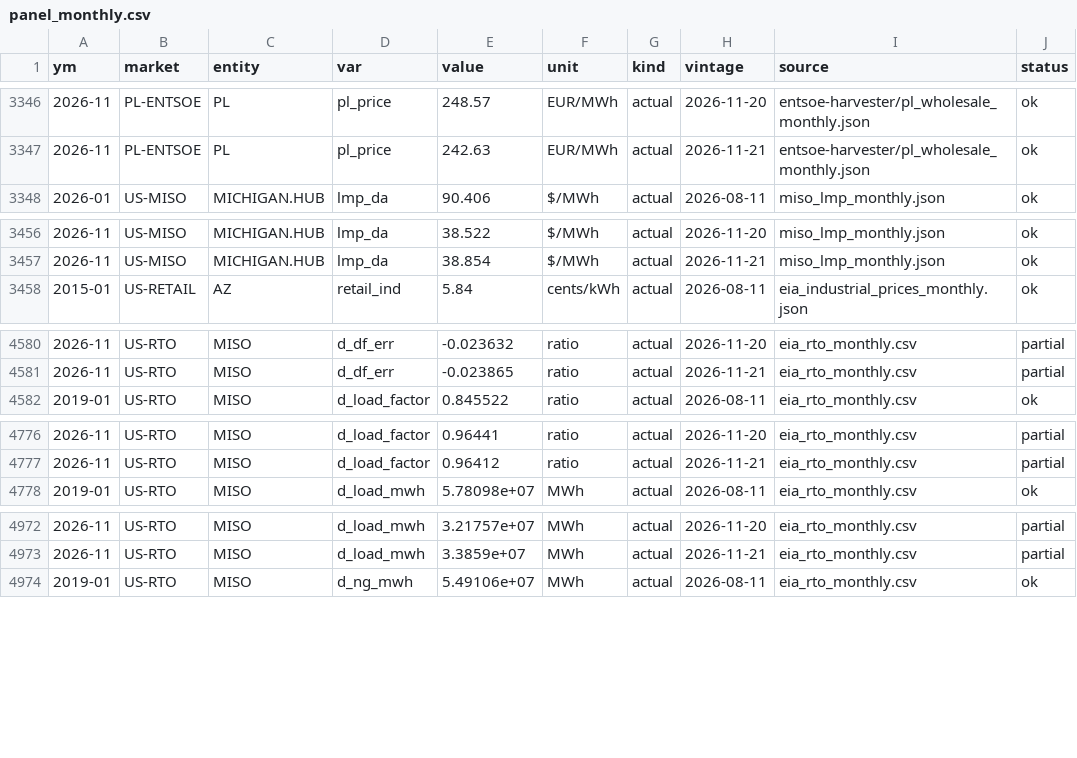
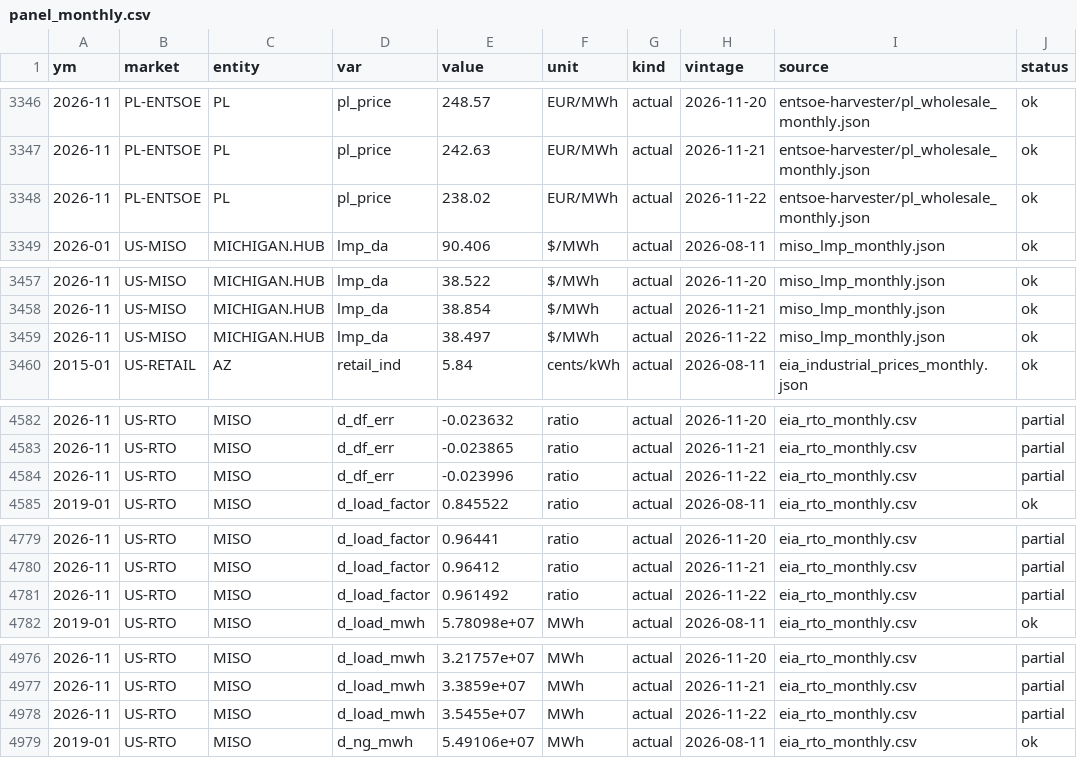
Before and after one commit to bnkim192/eia-harvester, a CSV file: panel_monthly.csv, drawn as a sheet; only a part is shown, gaps mark what is left out; the diff covers the shown part only; the diff names each change by its address in the sheet, - before the commit and + after, or states it on an @@ line.

```diff
--- a/panel_monthly.csv
+++ b/panel_monthly.csv
+row 3348: 2026-11 | PL-ENTSOE | PL | pl_price | 238.02 | EUR/MWh | actual | 2026-11-22 | entsoe-harvester/pl_wholesale_monthly.json | ok
+row 3459: 2026-11 | US-MISO | MICHIGAN.HUB | lmp_da | 38.497 | $/MWh | actual | 2026-11-22 | miso_lmp_monthly.json | ok
+row 4584: 2026-11 | US-RTO | MISO | d_df_err | -0.023996 | ratio | actual | 2026-11-22 | eia_rto_monthly.csv | partial
+row 4781: 2026-11 | US-RTO | MISO | d_load_factor | 0.961492 | ratio | actual | 2026-11-22 | eia_rto_monthly.csv | partial
+row 4978: 2026-11 | US-RTO | MISO | d_load_mwh | 3.5455e+07 | MWh | actual | 2026-11-22 | eia_rto_monthly.csv | partial
```
Also changed, not shown: 13 added rows elsewhere in this file, backtest_scorecard.csv, eia_rto_monthly.csv, 10 other files.
